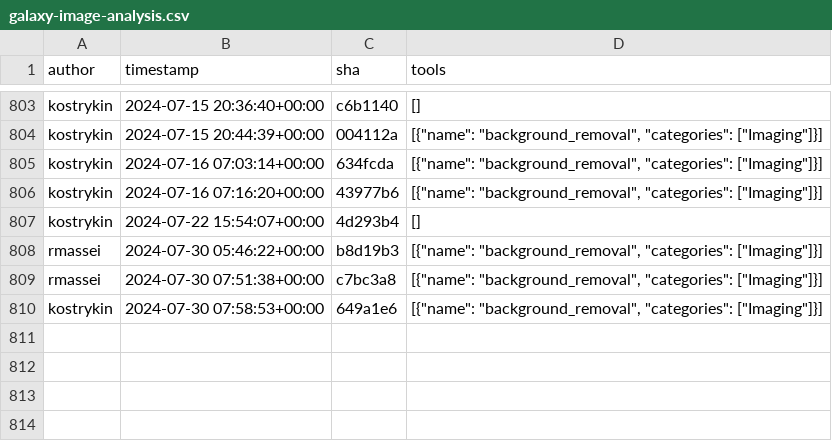
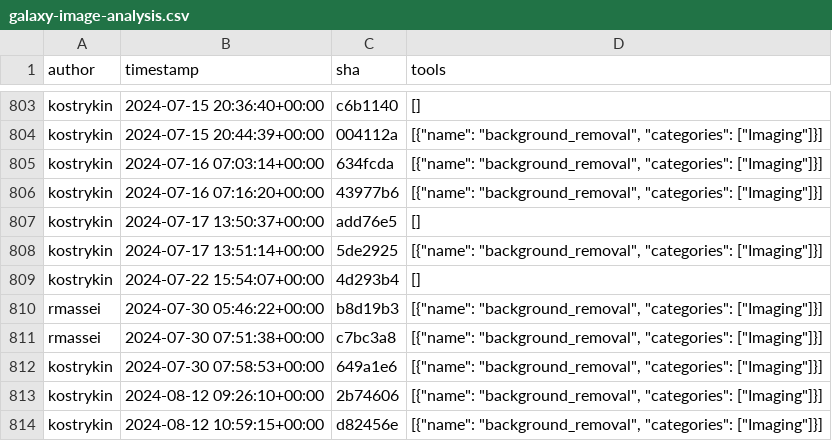
Before and after one commit to kostrykin/galaxy-community-activities, a CSV file: cache/repositories/BMCV/galaxy-image-analysis.csv, drawn as a sheet; only a part is shown, gaps mark what is left out; the diff names each change by its address in the sheet, - before the commit and + after, or states it on an @@ line.

```diff
--- a/cache/repositories/BMCV/galaxy-image-analysis.csv
+++ b/cache/repositories/BMCV/galaxy-image-analysis.csv
+row 807: kostrykin | 2024-07-17 13:50:37+00:00 | add76e5 | []
+row 808: kostrykin | 2024-07-17 13:51:14+00:00 | 5de2925 | [{"name": "background_removal", "categories": ["Imaging"]}]
+row 813: kostrykin | 2024-08-12 09:26:10+00:00 | 2b74606 | [{"name": "background_removal", "categories": ["Imaging"]}]
+row 814: kostrykin | 2024-08-12 10:59:15+00:00 | d82456e | [{"name": "background_removal", "categories": ["Imaging"]}]
```
Also changed, not shown: cache/avatars.csv, cache/repositories/RECETOX/galaxytools.csv, 6 other files.
